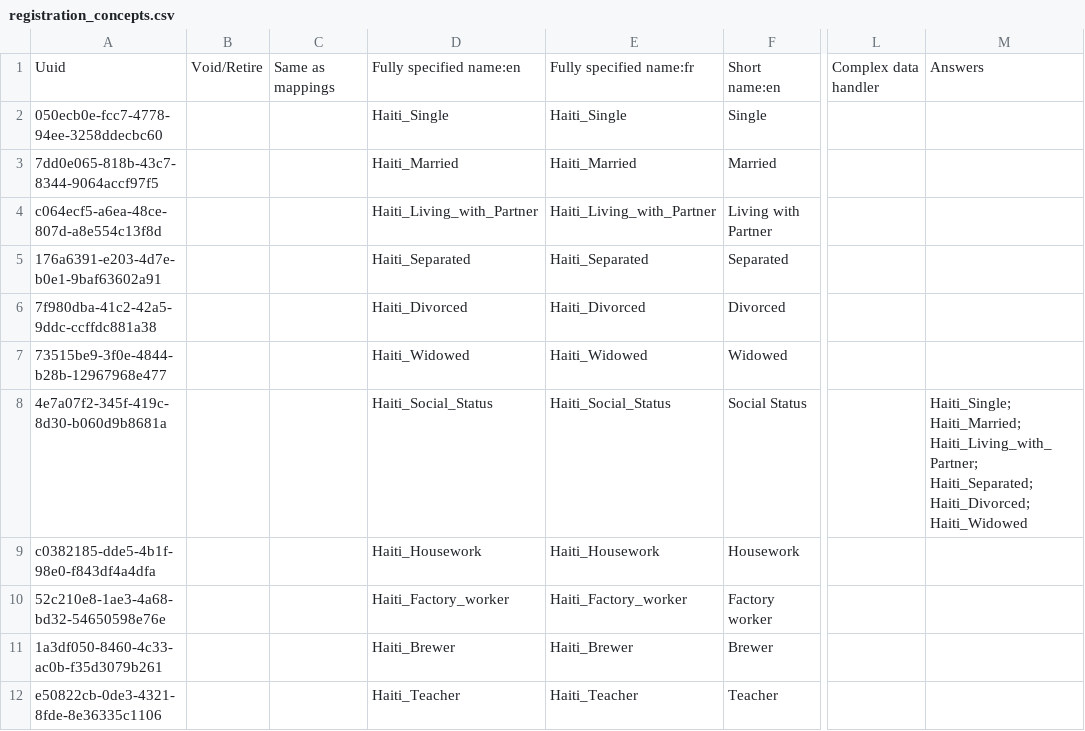
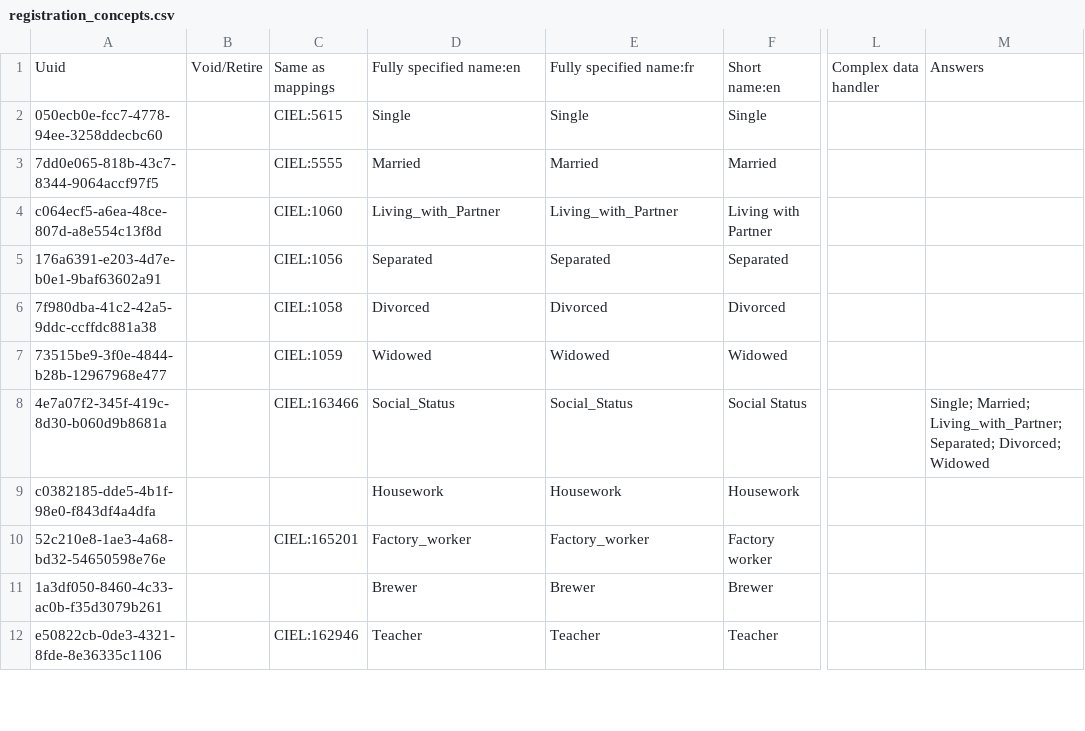
Before and after one commit to mekomsolutions/openmrs-config-haiti, a CSV file: configuration/concepts/registration_concepts.csv, drawn as a sheet; only a part is shown, gaps mark what is left out; the diff covers the shown part only; the diff names each change by its address in the sheet, - before the commit and + after, or states it on an @@ line.

Commit message:
HSC-24: Remove 'Haiti_' prefix and map concepts to CIEL equivalent

```diff
--- a/configuration/concepts/registration_concepts.csv
+++ b/configuration/concepts/registration_concepts.csv
-C2: (empty)
+C2: CIEL:5615
-D2: Haiti_Single
+D2: Single
-E2: Haiti_Single
+E2: Single
-C3: (empty)
+C3: CIEL:5555
-D3: Haiti_Married
+D3: Married
-E3: Haiti_Married
+E3: Married
-C4: (empty)
+C4: CIEL:1060
-D4: Haiti_Living_with_Partner
+D4: Living_with_Partner
-E4: Haiti_Living_with_Partner
+E4: Living_with_Partner
-C5: (empty)
+C5: CIEL:1056
-D5: Haiti_Separated
+D5: Separated
-E5: Haiti_Separated
+E5: Separated
-C6: (empty)
+C6: CIEL:1058
-D6: Haiti_Divorced
+D6: Divorced
-E6: Haiti_Divorced
+E6: Divorced
-C7: (empty)
+C7: CIEL:1059
-D7: Haiti_Widowed
+D7: Widowed
-E7: Haiti_Widowed
+E7: Widowed
-C8: (empty)
+C8: CIEL:163466
-D8: Haiti_Social_Status
+D8: Social_Status
-E8: Haiti_Social_Status
+E8: Social_Status
-M8: Haiti_Single; Haiti_Married; Haiti_Living_with_Partner; Haiti_Separated; Haiti_Divorced; Haiti_Widowed
+M8: Single; Married; Living_with_Partner; Separated; Divorced; Widowed
-D9: Haiti_Housework
+D9: Housework
-E9: Haiti_Housework
+E9: Housework
-C10: (empty)
+C10: CIEL:165201
-D10: Haiti_Factory_worker
+D10: Factory_worker
-E10: Haiti_Factory_worker
+E10: Factory_worker
-D11: Haiti_Brewer
+D11: Brewer
-E11: Haiti_Brewer
+E11: Brewer
-C12: (empty)
+C12: CIEL:162946
-D12: Haiti_Teacher
+D12: Teacher
-E12: Haiti_Teacher
+E12: Teacher
```
Also changed, not shown: 106 edited cells elsewhere in this file, configuration/concepts/misc.csv, configuration/concepts/vaccination_history_form.csv, 2 other files.
